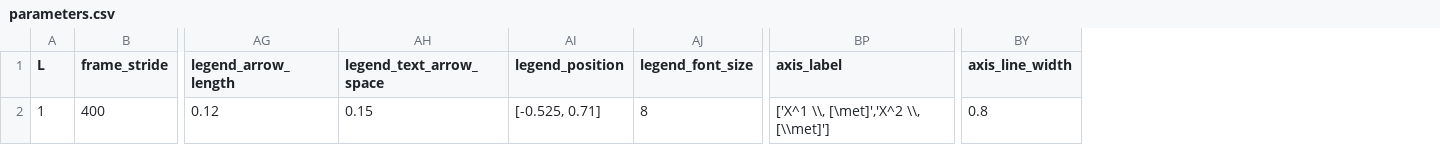
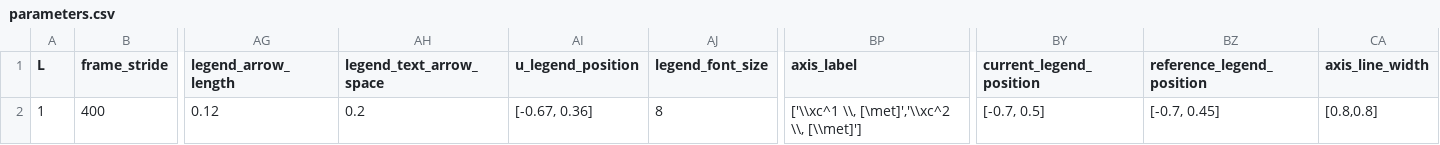
Before and after one commit to mcastel1/paper_ale, a CSV file: figures/figure_4/parameters.csv, drawn as a sheet; only a part is shown, gaps mark what is left out; removed rows and columns are numbered as before the commit, all else as after; the diff names each change by its address in the sheet, - before the commit and + after, or states it on an @@ line.

```diff
--- a/figures/figure_4/parameters.csv
+++ b/figures/figure_4/parameters.csv
-column AI (legend_position), row 2: [-0.525, 0.71]
+column AI (u_legend_position), row 2: [-0.67, 0.36]
+column BY (current_legend_position), row 2: [-0.7, 0.5]
+column BZ (reference_legend_position), row 2: [-0.7, 0.45]
-AH2 (legend_text_arrow_space): 0.15
+AH2 (legend_text_arrow_space): 0.2
-BP2 (axis_label): ['X^1 \\, [\met]','X^2 \\, [\\met]']
+BP2 (axis_label): ['\\xc^1 \\, [\met]','\\xc^2 \\, [\\met]']
-CA2 (axis_line_width): 0.8
+CA2 (axis_line_width): [0.8,0.8]
```
Also changed, not shown: 7 other files.
